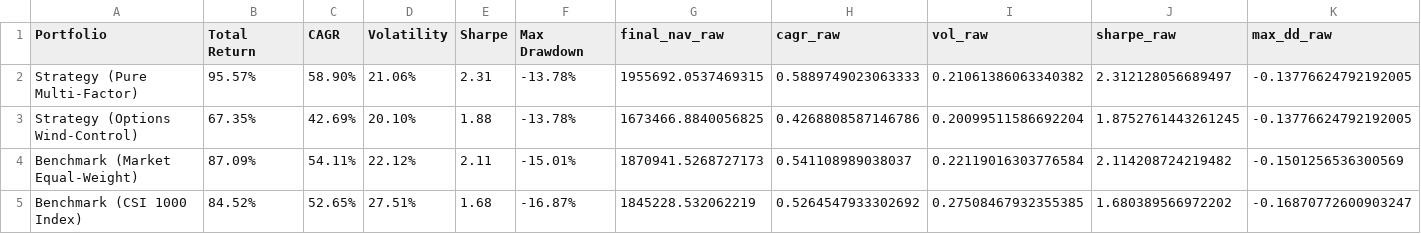
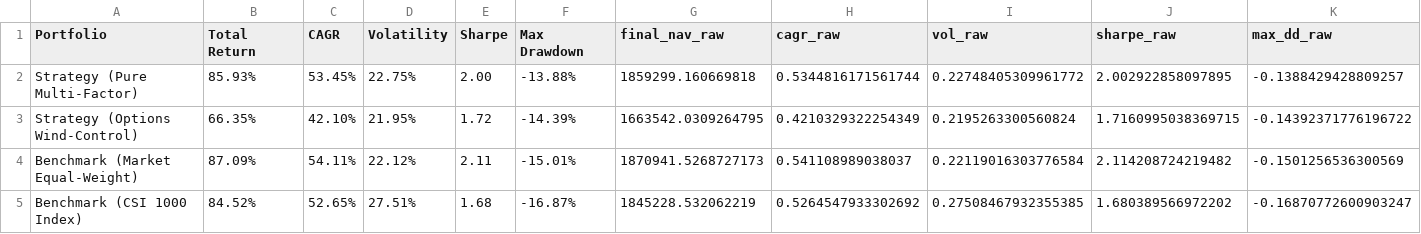
Before and after one commit to liuqi6776/quant-system, a CSV file: longterm-research/results/config_A/portfolio_comparison_metrics.csv, drawn as a sheet.

```diff
--- a/longterm-research/results/config_A/portfolio_comparison_metrics.csv
+++ b/longterm-research/results/config_A/portfolio_comparison_metrics.csv
@@ -1,4 +1,4 @@
 Portfolio,Total Return,CAGR,Volatility,Sharpe,Max Drawdown,final_nav_raw,cagr_raw,vol_raw,sharpe_raw,max_dd_raw
-Strategy (Pure Multi-Factor),95.57%,58.90%,21.06%,2.31,-13.78%,1955692.0537469315,0.5889749023063333,0.21061386063340382,2.312128056689497,-0.13776624792192005
-Strategy (Options Wind-Control),67.35%,42.69%,20.10%,1.88,-13.78%,1673466.8840056825,0.4268808587146786,0.20099511586692204,1.8752761443261245,-0.13776624792192005
+Strategy (Pure Multi-Factor),85.93%,53.45%,22.75%,2.00,-13.88%,1859299.160669818,0.5344816171561744,0.22748405309961772,2.002922858097895,-0.1388429428809257
+Strategy (Options Wind-Control),66.35%,42.10%,21.95%,1.72,-14.39%,1663542.0309264795,0.4210329322254349,0.2195263300560824,1.7160995038369715,-0.14392371776196722
 Benchmark (Market Equal-Weight),87.09%,54.11%,22.12%,2.11,-15.01%,1870941.5268727173,0.541108989038037,0.22119016303776584,2.114208724219482,-0.1501256536300569
```
Also changed, not shown: longterm-research/results/config_A/portfolio_comparison_nav.csv, longterm-research/results/config_B/portfolio_comparison_metrics.csv, 7 other files.
